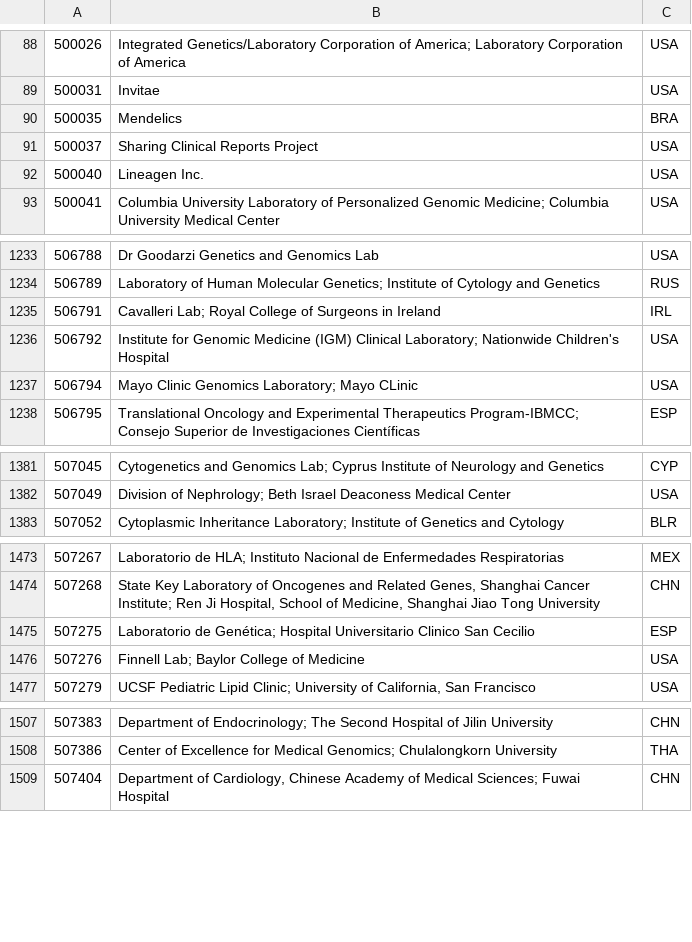
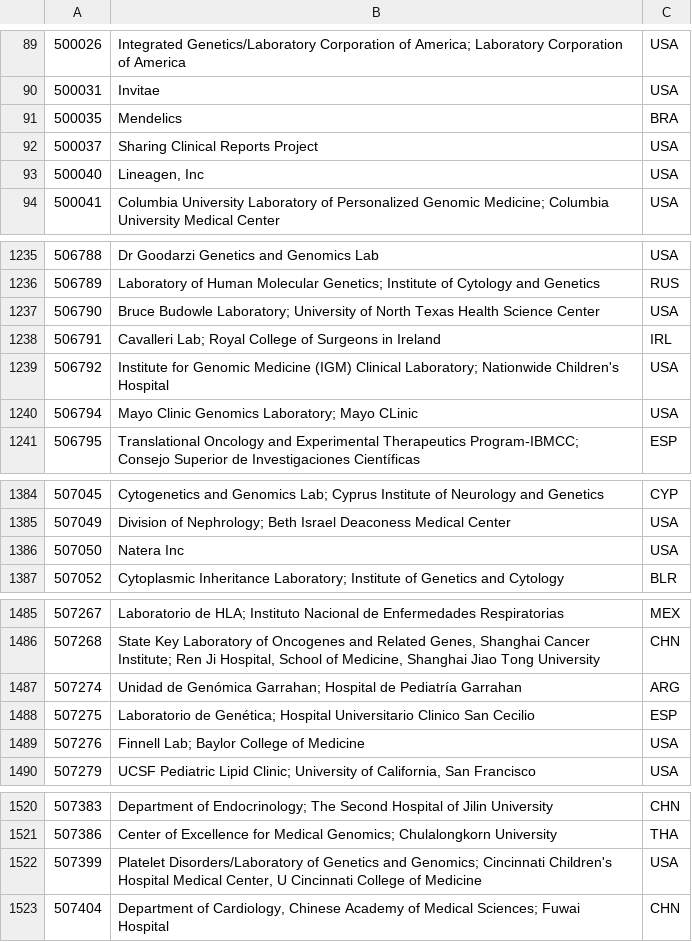
Before and after one commit to eilbecklab/clinvar-miner, a TSV file: submitter_info.tsv, drawn as a sheet; only a part is shown, gaps mark what is left out; the diff covers the shown part only.

```diff
--- a/submitter_info.tsv
+++ b/submitter_info.tsv
@@ -91,3 +92,3 @@
 500037	Sharing Clinical Reports Project	USA
-500040	Lineagen Inc.	USA
+500040	Lineagen, Inc	USA
 500041	Columbia University Laboratory of Personalized Genomic Medicine; Columbia University Medical Center	USA
@@ -1234,2 +1236,3 @@
 506789	Laboratory of Human Molecular Genetics; Institute of Cytology and Genetics	RUS
+506790	Bruce Budowle Laboratory; University of North Texas Health Science Center	USA
 506791	Cavalleri Lab; Royal College of Surgeons in Ireland	IRL
@@ -1382,2 +1385,3 @@
 507049	Division of Nephrology; Beth Israel Deaconess Medical Center	USA
+507050	Natera Inc	USA
 507052	Cytoplasmic Inheritance Laboratory; Institute of Genetics and Cytology	BLR
@@ -1474,2 +1486,3 @@
 507268	State Key Laboratory of Oncogenes and Related Genes, Shanghai Cancer Institute; Ren Ji Hospital, School of Medicine, Shanghai Jiao Tong University	CHN
+507274	Unidad de Genómica Garrahan; Hospital de Pediatría Garrahan	ARG
 507275	Laboratorio de Genética; Hospital Universitario Clinico San Cecilio	ESP
@@ -1508,2 +1521,3 @@
 507386	Center of Excellence for Medical Genomics; Chulalongkorn University	THA
+507399	Platelet Disorders/Laboratory of  Genetics and Genomics; Cincinnati Children's Hospital Medical Center, U Cincinnati College of Medicine	USA
 507404	Department of Cardiology, Chinese Academy of Medical Sciences; Fuwai Hospital	CHN
```
Also changed, not shown: 20 added rows and 3 edited cells elsewhere in this file.
